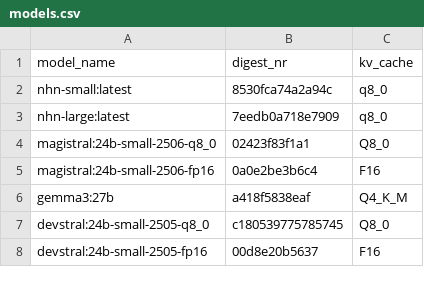
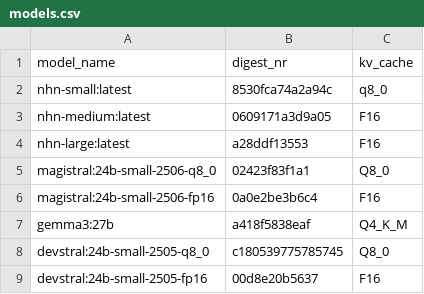
Before and after one commit to MariHGU/Benchmarks_PAI, a CSV file: models.csv, drawn as a sheet; only a part is shown.

```diff
--- a/models.csv
+++ b/models.csv
@@ -2,3 +2,4 @@ model_name,digest_nr,kv_cache
 nhn-small:latest,8530fca74a2a94c,q8_0
-nhn-large:latest,7eedb0a718e7909,q8_0
+nhn-medium:latest,0609171a3d9a05,F16
+nhn-large:latest,a28ddf13553,F16
 magistral:24b-small-2506-q8_0,02423f83f1a1,Q8_0
```
Also changed, not shown: results/avg_results.csv, results/results.csv.
